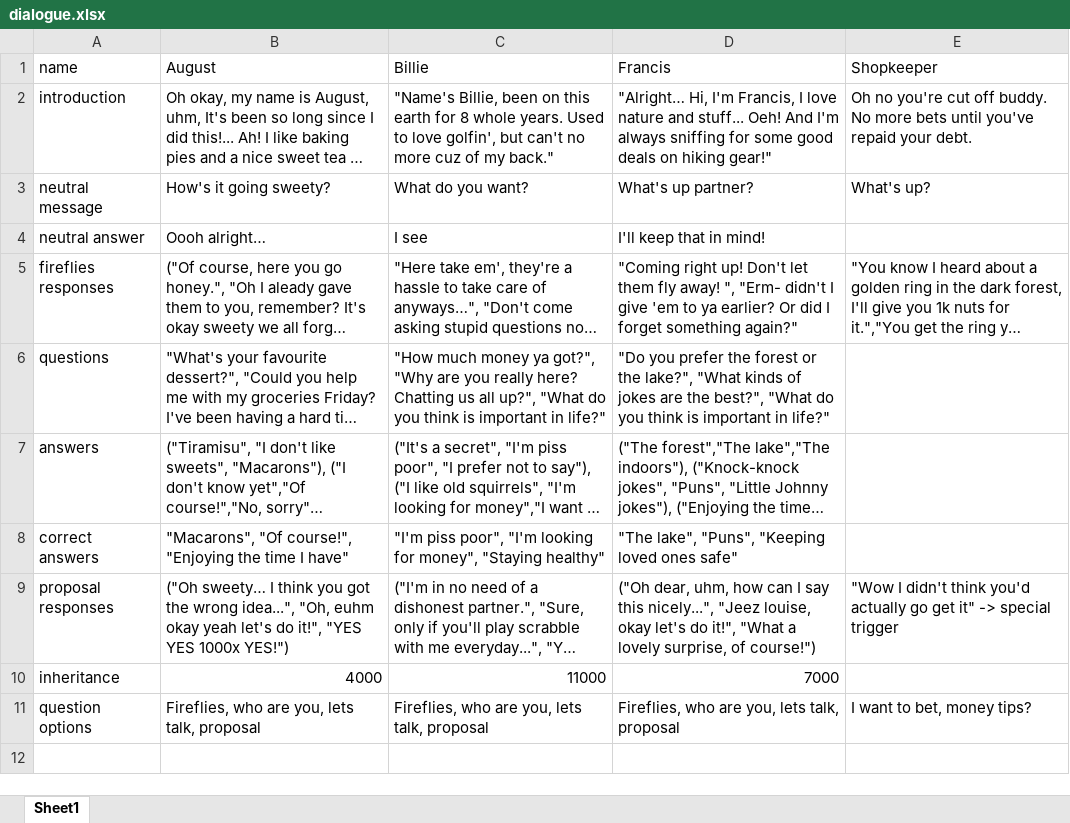
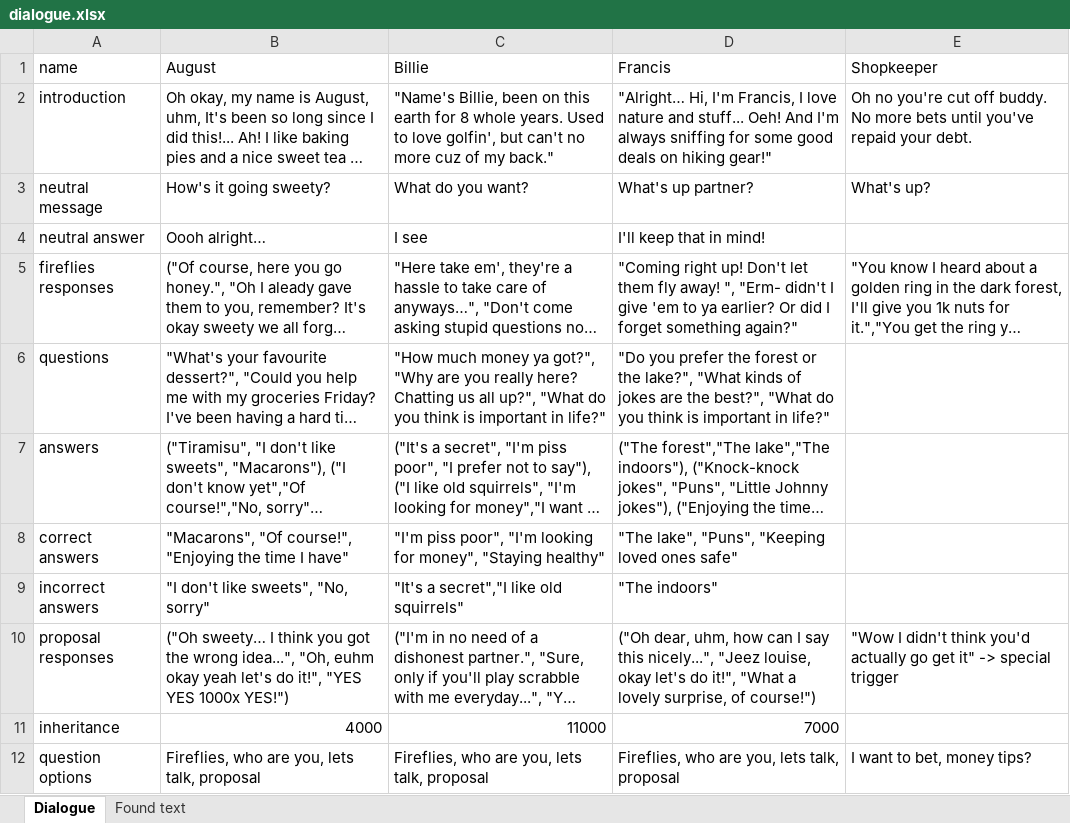
Before and after one commit to livcl-be/Nut-Digger, an Excel workbook: dialogue.xlsx, sheet Dialogue, drawn as a sheet; long unchanged cells end in …; values as stored, in another font and other column widths than the file's, no borders; the diff names each change by its address in the sheet, - before the commit and + after, or states it on an @@ line.

Commit message:
Updated dialogue
added wrong answers
added other text found in game

```diff
--- a/dialogue.xlsx (sheet Dialogue)
+++ b/dialogue.xlsx (sheet Dialogue)
-sheet tab: Sheet1
+sheet tab: Dialogue
+sheet tab: Found text
+row 9: incorrect answers | "I don't like sweets", "No, sorry" | "It's a secret","I like old squirrels" | "The indoors"
```
